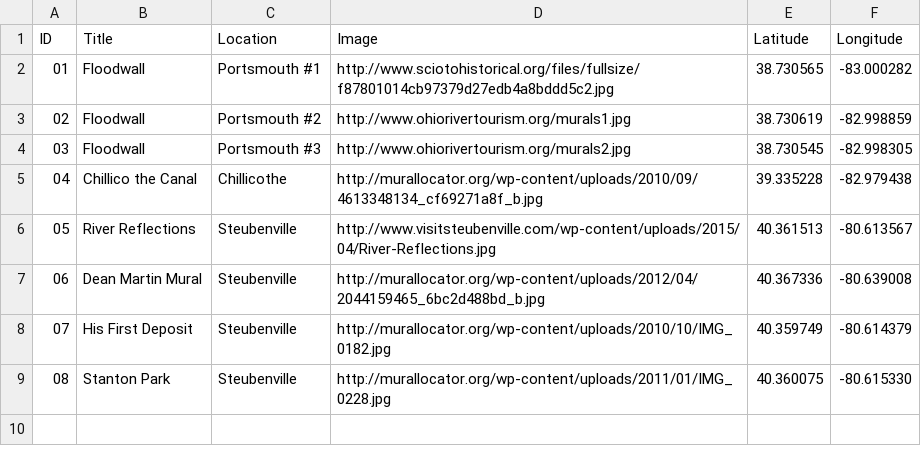
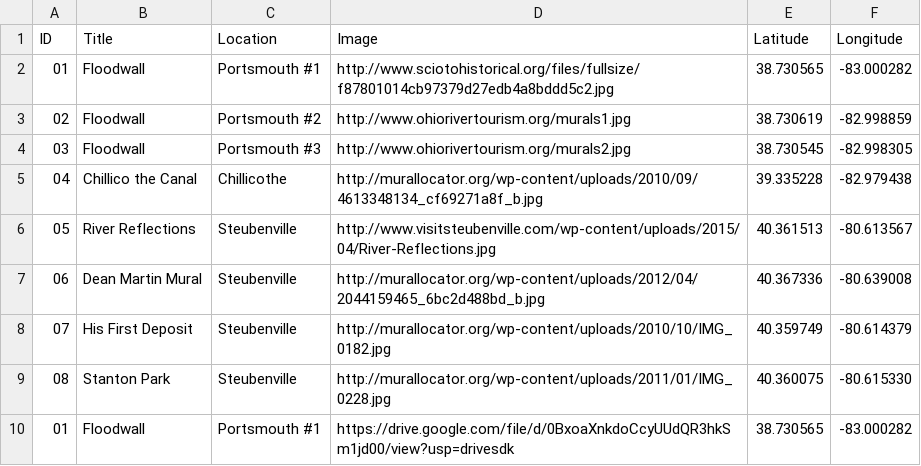
Before and after one commit to aogdp/mural-story-map, a CSV file: test.csv, drawn as a sheet; the diff names each change by its address in the sheet, - before the commit and + after, or states it on an @@ line.

Commit message:
Update test.csv

```diff
--- a/test.csv
+++ b/test.csv
+row 10: 01 | Floodwall | Portsmouth #1 | https://drive.google.com/file/d/0BxoaXnkdoCcyUUdQR3hkSm1jd00/view?usp=drivesdk | 38.730565 | -83.000282
```
